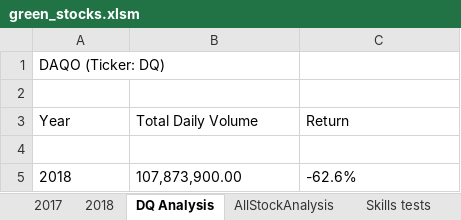
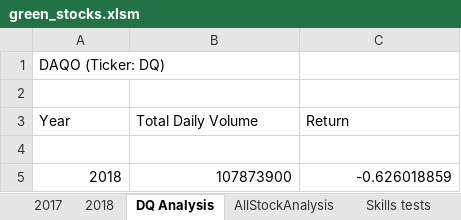
Before and after one commit to Tavender22/Stock-Analysis, an Excel workbook: green_stocks.xlsm, sheet DQ Analysis, drawn as a sheet; values as stored, in another font and other column widths than the file's, no borders; charts and pictures not drawn; the diff names each change by its address in the sheet, - before the commit and + after, or states it on an @@ line.

```diff
--- a/green_stocks.xlsm (sheet DQ Analysis)
+++ b/green_stocks.xlsm (sheet DQ Analysis)
-A5:C5 alignment: left
+A5:C5 alignment: right
-B5 (Total Daily Volume): 107,873,900.00
+B5 (Total Daily Volume): 107873900
-C5 (Return): -62.6%
+C5 (Return): -0.626018859
```
Also changed, not shown: sheet AllStockAnalysis, charts or pictures.
